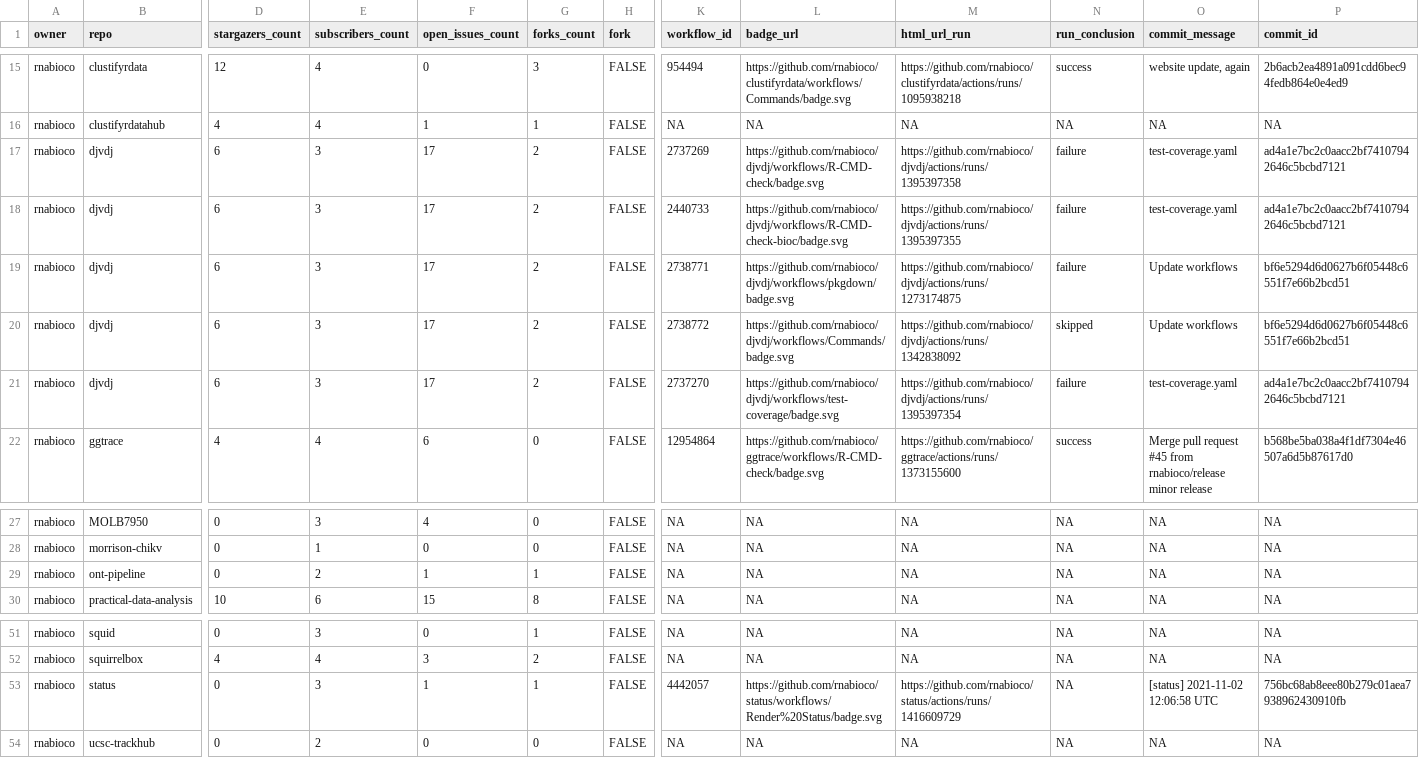
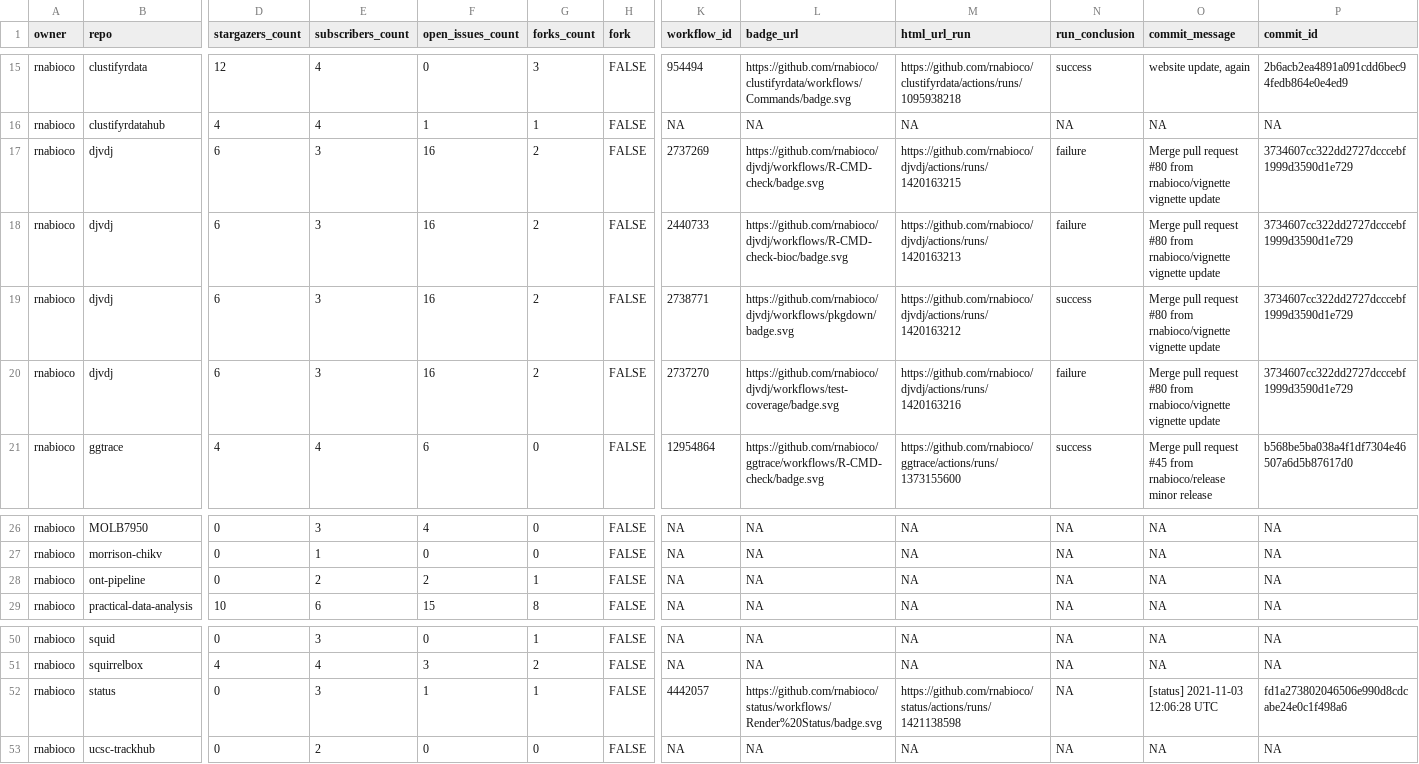
Before and after one commit to rnabioco/status, a CSV file: repos.csv, drawn as a sheet; only a part is shown, gaps mark what is left out; removed rows and columns are numbered as before the commit, all else as after; rows hold the shown columns only; ↵ is a line break in a cell; the diff names each change by its address in the sheet, - before the commit and + after, or states it on an @@ line.

```diff
--- a/repos.csv
+++ b/repos.csv
-F17:F19 (open_issues_count): 17
+F17:F19 (open_issues_count): 16
-M17 (html_url_run): https://github.com/rnabioco/djvdj/actions/runs/1395397358
+M17 (html_url_run): https://github.com/rnabioco/djvdj/actions/runs/1420163215
-O17:O18 (commit_message): test-coverage.yaml
+O17:O18 (commit_message): Merge pull request #80 from rnabioco/vignette ↵ vignette update
-P17:P18 (commit_id): ad4a1e7bc2c0aacc2bf74107942646c5bcbd7121
+P17:P18 (commit_id): 3734607cc322dd2727dcccebf1999d3590d1e729
-M18 (html_url_run): https://github.com/rnabioco/djvdj/actions/runs/1395397355
+M18 (html_url_run): https://github.com/rnabioco/djvdj/actions/runs/1420163213
-M19 (html_url_run): https://github.com/rnabioco/djvdj/actions/runs/1273174875
+M19 (html_url_run): https://github.com/rnabioco/djvdj/actions/runs/1420163212
-N19 (run_conclusion): failure
+N19 (run_conclusion): success
-O19 (commit_message): Update workflows
+O19 (commit_message): Merge pull request #80 from rnabioco/vignette ↵ vignette update
-P19 (commit_id): bf6e5294d6d0627b6f05448c6551f7e66b2bcd51
+P19 (commit_id): 3734607cc322dd2727dcccebf1999d3590d1e729
-row 20: rnabioco | djvdj | 6 | 3 | 17 | 2 | FALSE | 2738772 | https://github.com/rnabioco/djvdj/workflows/Commands/badge.svg | https://github.com/rnabioco/djvdj/actions/runs/1342838092 | skipped | Update workflows | bf6e5294d6d0627b6f05448c6551f7e66b2bcd51
-F20 (open_issues_count): 17
+F20 (open_issues_count): 16
-M20 (html_url_run): https://github.com/rnabioco/djvdj/actions/runs/1395397354
+M20 (html_url_run): https://github.com/rnabioco/djvdj/actions/runs/1420163216
-O20 (commit_message): test-coverage.yaml
+O20 (commit_message): Merge pull request #80 from rnabioco/vignette ↵ vignette update
-P20 (commit_id): ad4a1e7bc2c0aacc2bf74107942646c5bcbd7121
+P20 (commit_id): 3734607cc322dd2727dcccebf1999d3590d1e729
-F28 (open_issues_count): 1
+F28 (open_issues_count): 2
-M52 (html_url_run): https://github.com/rnabioco/status/actions/runs/1416609729
+M52 (html_url_run): https://github.com/rnabioco/status/actions/runs/1421138598
-O52 (commit_message): [status] 2021-11-02 12:06:58 UTC
+O52 (commit_message): [status] 2021-11-03 12:06:28 UTC
-P52 (commit_id): 756bc68ab8eee80b279c01aea7938962430910fb
+P52 (commit_id): fd1a273802046506e990d8cdcabe24e0c1f498a6
```
Also changed, not shown: 1 other file.
